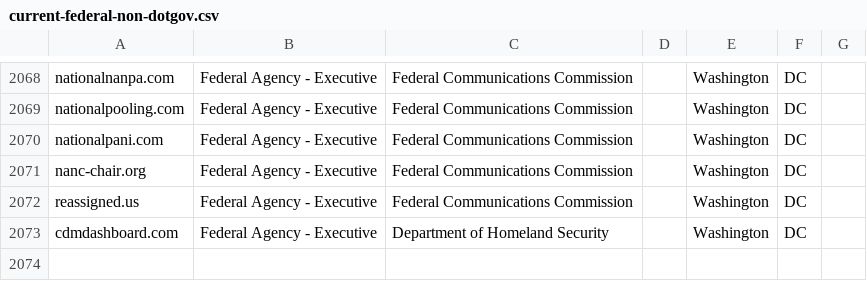
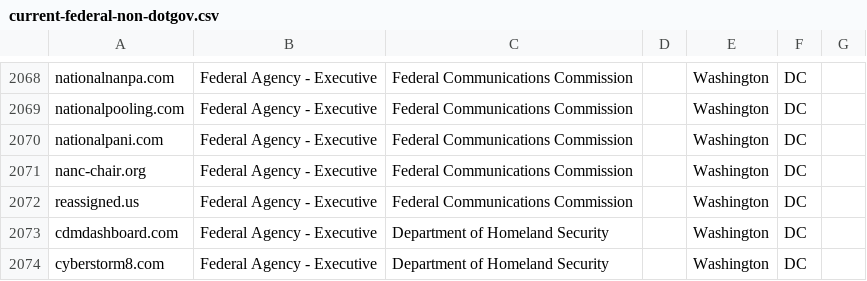
Before and after one commit to cisagov/scan-target-data, a CSV file: current-federal-non-dotgov.csv, drawn as a sheet; only a part is shown, gaps mark what is left out.

Commit message:
Add cyberstorm8.com

```diff
--- a/current-federal-non-dotgov.csv
+++ b/current-federal-non-dotgov.csv
@@ -2073 +2073,2 @@ reassigned.us,Federal Agency - Executive,Federal Communications Commission,,Wash
 cdmdashboard.com,Federal Agency - Executive,Department of Homeland Security,,Washington,DC,
+cyberstorm8.com,Federal Agency - Executive,Department of Homeland Security,,Washington,DC,
```
